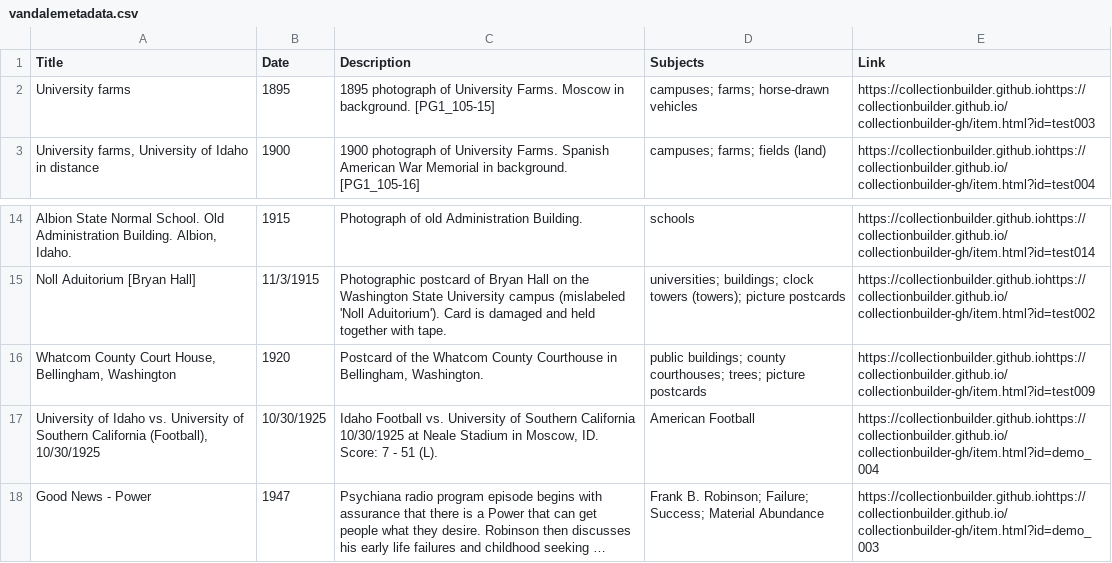
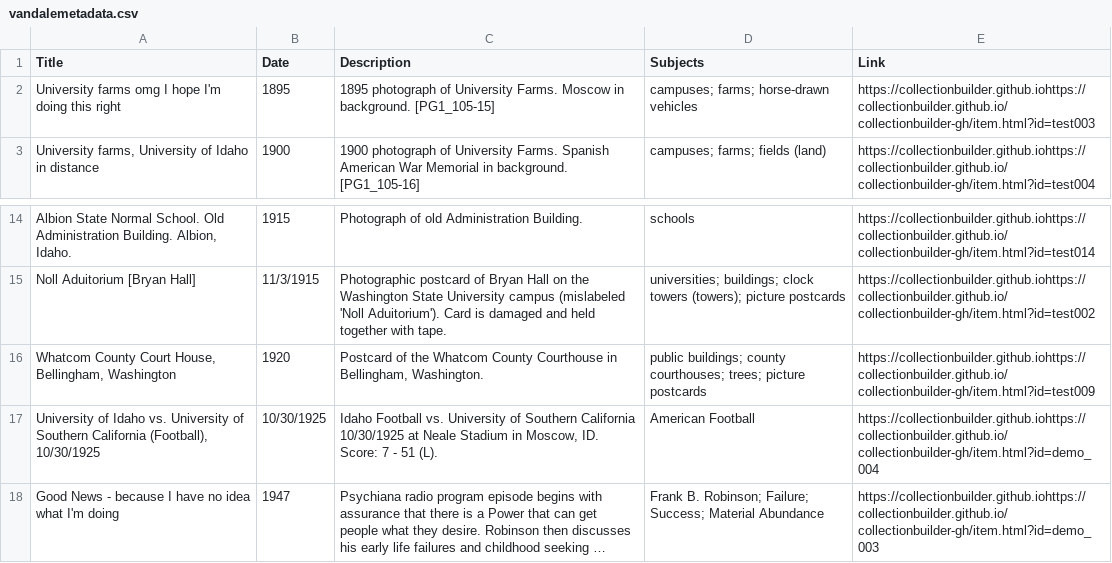
Before and after one commit to chrisdaaz/branching, a CSV file: vandalemetadata.csv, drawn as a sheet; only a part is shown, gaps mark what is left out; long unchanged cells end in …; the diff names each change by its address in the sheet, - before the commit and + after, or states it on an @@ line.

Commit message:
edits to titles

```diff
--- a/vandalemetadata.csv
+++ b/vandalemetadata.csv
-A2 (Title): University farms
+A2 (Title): University farms omg I hope I'm doing this right
-A18 (Title): Good News - Power
+A18 (Title): Good News - because I have no idea what I'm doing
```
Also changed, not shown: 1 other file.
